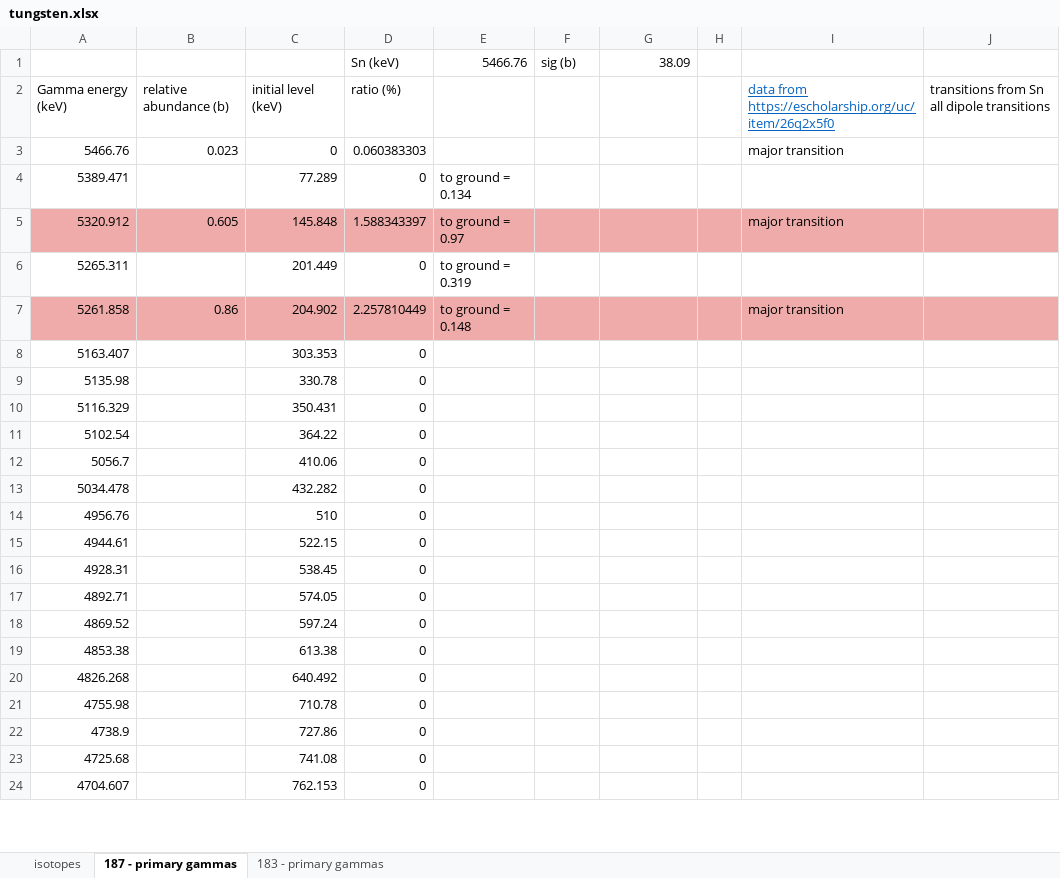
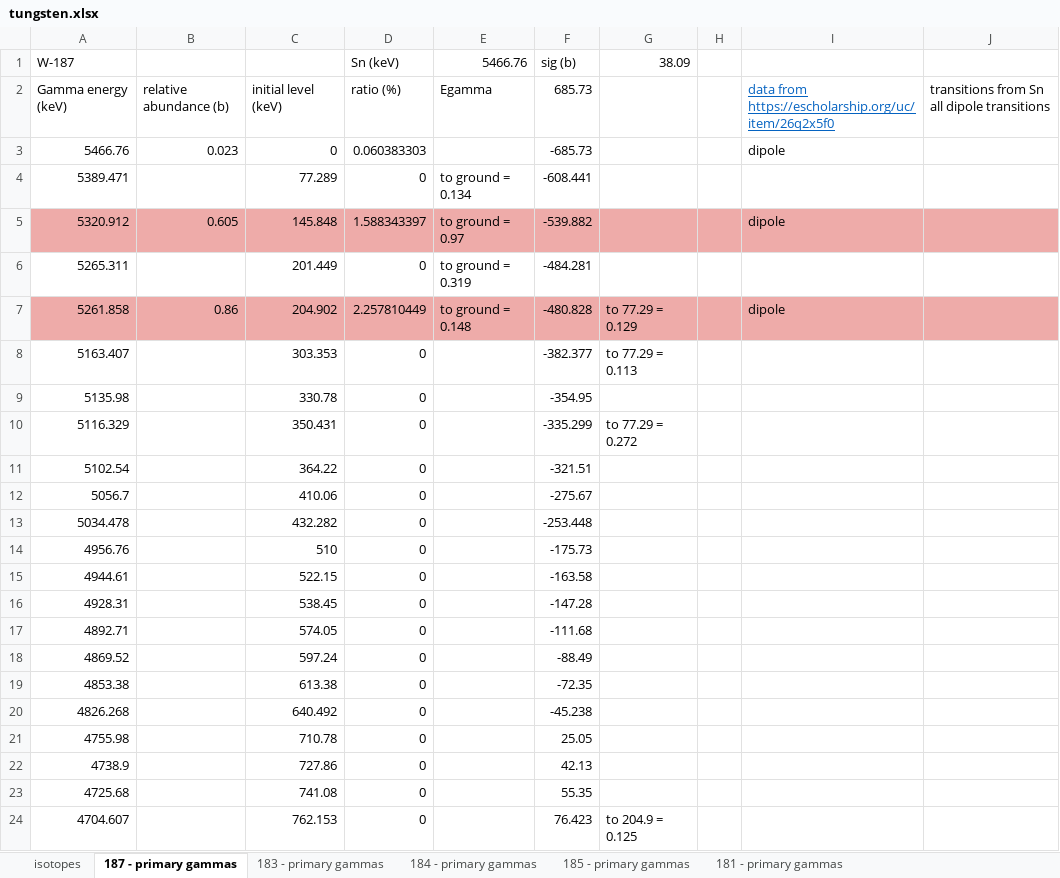
Before and after one commit to villano-lab/nrCascadeSim, an Excel workbook: levelfiles/spreadsheet/tungsten.xlsx, sheet 187 - primary gammas, drawn as a sheet; only a part is shown; values as stored, in another font and other column widths than the file's, no borders; the diff covers the shown part only; the diff names each change by its address in the sheet, - before the commit and + after, or states it on an @@ line.

Commit message:
pages for all isotopes; started adding ENSDF primary gamma data for W-183

```diff
--- a/levelfiles/spreadsheet/tungsten.xlsx (sheet 187 - primary gammas)
+++ b/levelfiles/spreadsheet/tungsten.xlsx (sheet 187 - primary gammas)
+sheet tab: 184 - primary gammas
+sheet tab: 185 - primary gammas
+sheet tab: 181 - primary gammas
-A1: (empty)
+A1: W-187
-E2: (empty)
+E2: Egamma
-F2: (empty)
+F2: 685.73
-F3: (empty)
+F3: -685.73
-I3: major transition
+I3: dipole
-F4: (empty)
+F4: -608.441
-F5: (empty)
+F5: -539.882
-I5: major transition
+I5: dipole
-F6: (empty)
+F6: -484.281
-F7: (empty)
+F7: -480.828
-G7: (empty)
+G7: to 77.29 = 0.129
-I7: major transition
+I7: dipole
-F8: (empty)
+F8: -382.377
-G8: (empty)
+G8: to 77.29 = 0.113
-F9: (empty)
+F9: -354.95
-F10: (empty)
+F10: -335.299
-G10: (empty)
+G10: to 77.29 = 0.272
-F11: (empty)
+F11: -321.51
-F12: (empty)
+F12: -275.67
-F13: (empty)
+F13: -253.448
-F14: (empty)
+F14: -175.73
-F15: (empty)
+F15: -163.58
-F16: (empty)
+F16: -147.28
-F17: (empty)
+F17: -111.68
-F18: (empty)
+F18: -88.49
-F19: (empty)
+F19: -72.35
-F20: (empty)
+F20: -45.238
-F21: (empty)
+F21: 25.05
-F22: (empty)
+F22: 42.13
-F23: (empty)
+F23: 55.35
-F24: (empty)
+F24: 76.423
-G24: (empty)
+G24: to 204.9 = 0.125
```
Also changed, not shown: 297 edited cells elsewhere in this sheet, sheet 183 - primary gammas.
